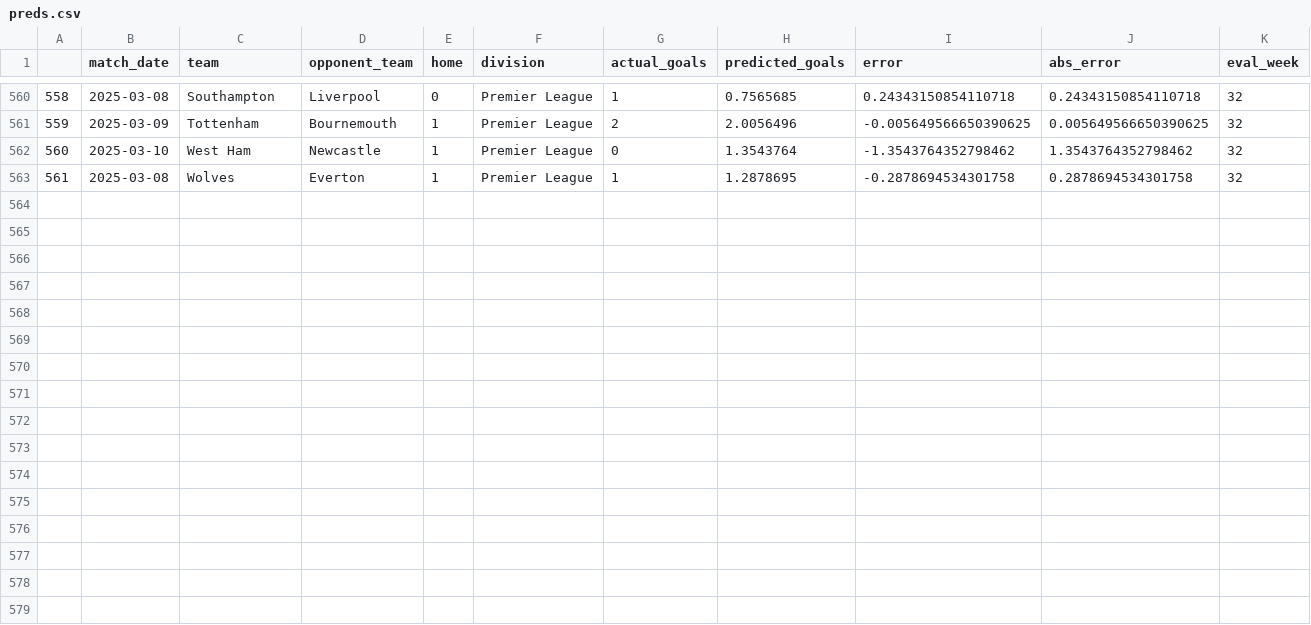
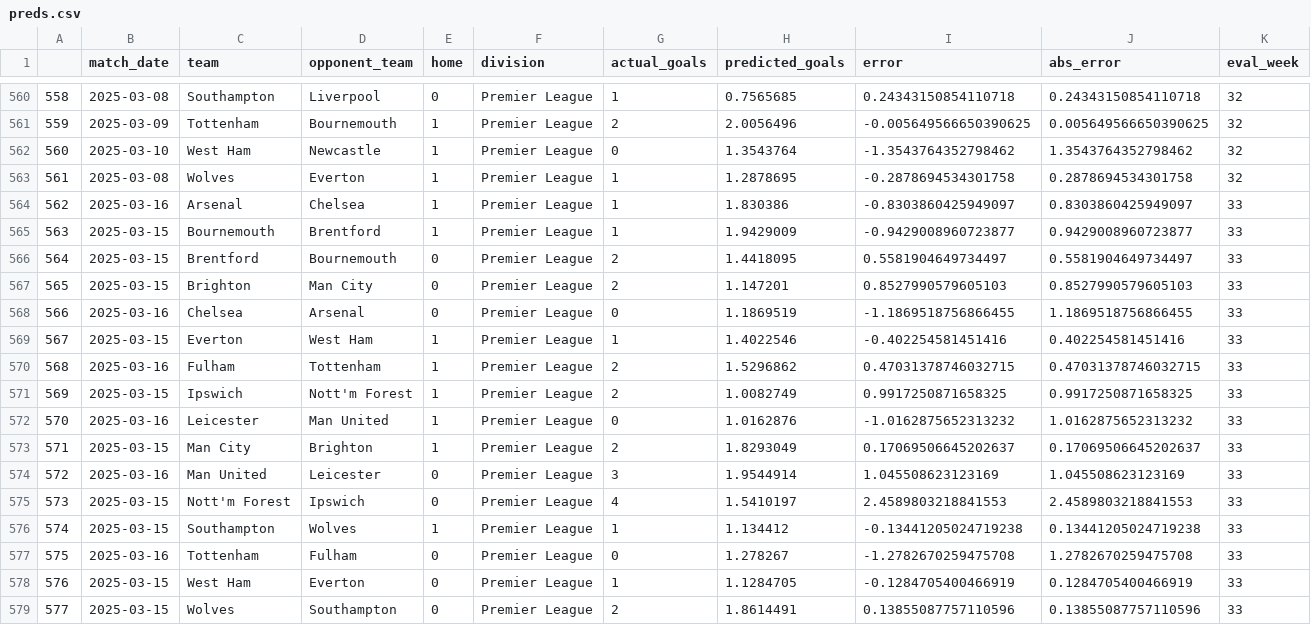
Before and after one commit to louis-porter/team-eval, a CSV file: ml/preds.csv, drawn as a sheet; only a part is shown, gaps mark what is left out; the diff names each change by its address in the sheet, - before the commit and + after, or states it on an @@ line.

```diff
--- a/ml/preds.csv
+++ b/ml/preds.csv
+row 564: 562 | 2025-03-16 | Arsenal | Chelsea | 1 | Premier League | 1 | 1.830386 | -0.8303860425949097 | 0.8303860425949097 | 33
+row 565: 563 | 2025-03-15 | Bournemouth | Brentford | 1 | Premier League | 1 | 1.9429009 | -0.9429008960723877 | 0.9429008960723877 | 33
+row 566: 564 | 2025-03-15 | Brentford | Bournemouth | 0 | Premier League | 2 | 1.4418095 | 0.5581904649734497 | 0.5581904649734497 | 33
+row 567: 565 | 2025-03-15 | Brighton | Man City | 0 | Premier League | 2 | 1.147201 | 0.8527990579605103 | 0.8527990579605103 | 33
+row 568: 566 | 2025-03-16 | Chelsea | Arsenal | 0 | Premier League | 0 | 1.1869519 | -1.1869518756866455 | 1.1869518756866455 | 33
+row 569: 567 | 2025-03-15 | Everton | West Ham | 1 | Premier League | 1 | 1.4022546 | -0.402254581451416 | 0.402254581451416 | 33
+row 570: 568 | 2025-03-16 | Fulham | Tottenham | 1 | Premier League | 2 | 1.5296862 | 0.47031378746032715 | 0.47031378746032715 | 33
+row 571: 569 | 2025-03-15 | Ipswich | Nott'm Forest | 1 | Premier League | 2 | 1.0082749 | 0.9917250871658325 | 0.9917250871658325 | 33
+row 572: 570 | 2025-03-16 | Leicester | Man United | 1 | Premier League | 0 | 1.0162876 | -1.0162875652313232 | 1.0162875652313232 | 33
+row 573: 571 | 2025-03-15 | Man City | Brighton | 1 | Premier League | 2 | 1.8293049 | 0.17069506645202637 | 0.17069506645202637 | 33
+row 574: 572 | 2025-03-16 | Man United | Leicester | 0 | Premier League | 3 | 1.9544914 | 1.045508623123169 | 1.045508623123169 | 33
+row 575: 573 | 2025-03-15 | Nott'm Forest | Ipswich | 0 | Premier League | 4 | 1.5410197 | 2.4589803218841553 | 2.4589803218841553 | 33
+row 576: 574 | 2025-03-15 | Southampton | Wolves | 1 | Premier League | 1 | 1.134412 | -0.13441205024719238 | 0.13441205024719238 | 33
+row 577: 575 | 2025-03-16 | Tottenham | Fulham | 0 | Premier League | 0 | 1.278267 | -1.2782670259475708 | 1.2782670259475708 | 33
+row 578: 576 | 2025-03-15 | West Ham | Everton | 0 | Premier League | 1 | 1.1284705 | -0.1284705400466919 | 0.1284705400466919 | 33
+row 579: 577 | 2025-03-15 | Wolves | Southampton | 0 | Premier League | 2 | 1.8614491 | 0.13855087757110596 | 0.13855087757110596 | 33
```
Also changed, not shown: 1 other file.
